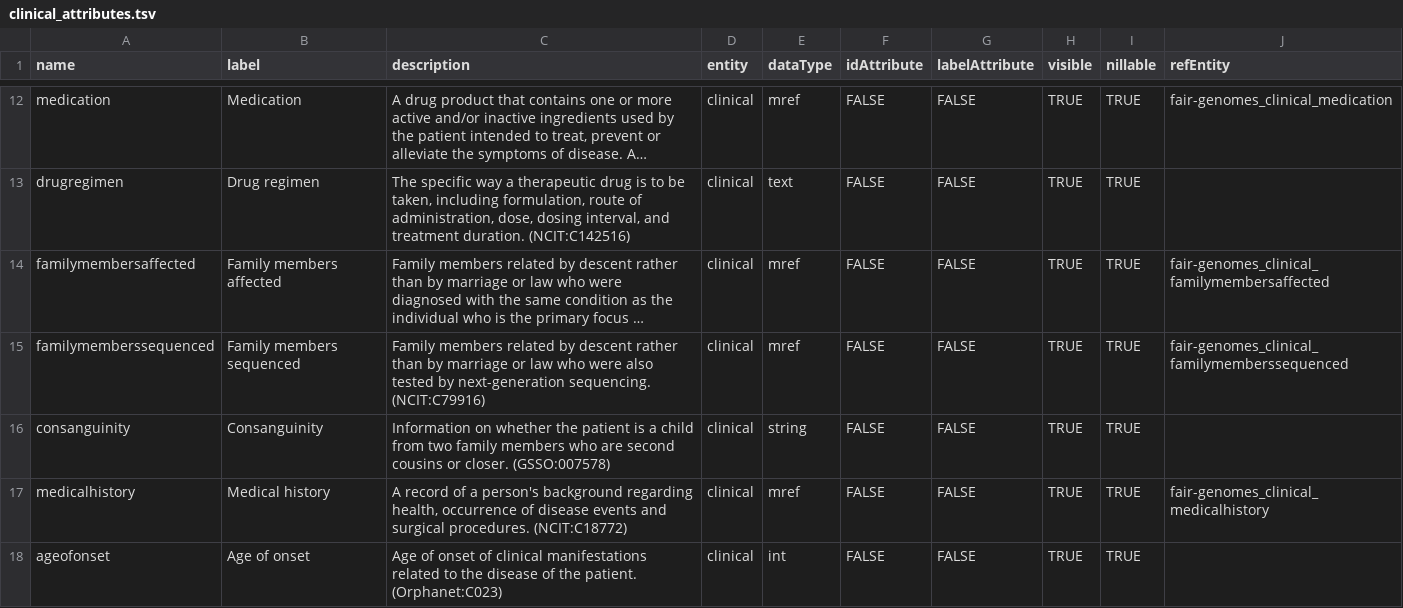
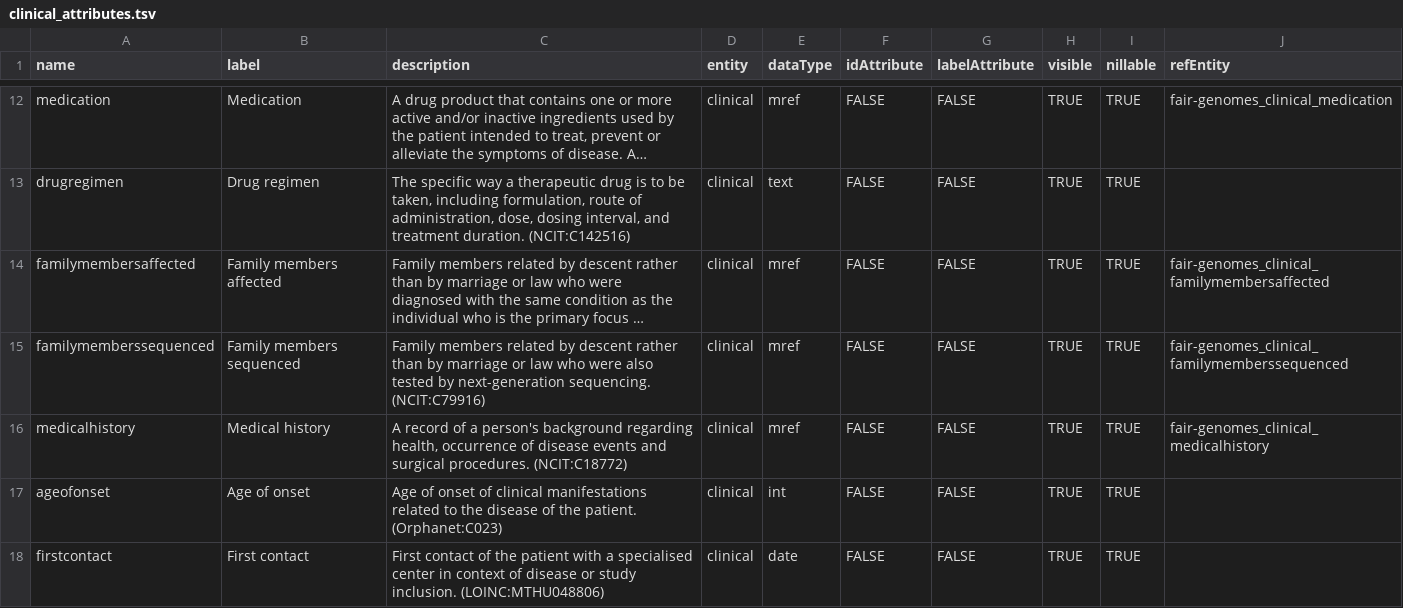
Before and after one commit to fairgenomes/fairgenomes-semantic-model, a TSV file: generated/molgenis-emx/clinical_attributes.tsv, drawn as a sheet; only a part is shown, gaps mark what is left out; the shorter side is filled out with more unchanged rows; long unchanged cells end in …; the diff names each change by its address in the sheet, - before the commit and + after, or states it on an @@ line.

```diff
--- a/generated/molgenis-emx/clinical_attributes.tsv
+++ b/generated/molgenis-emx/clinical_attributes.tsv
-row 16: consanguinity | Consanguinity | Information on whether the patient is a child from two family members who are second cousins or closer. (GSSO:007578) | clinical | string | FALSE | FALSE | TRUE | TRUE
```
Also changed, not shown: generated/molgenis-emx/personal_attributes.tsv, generated/molgenis-emx2/molgenis.csv, 7 other files.
